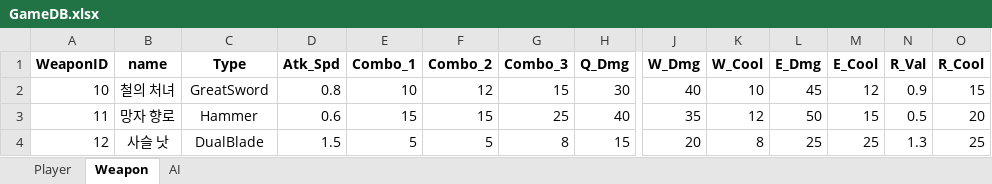
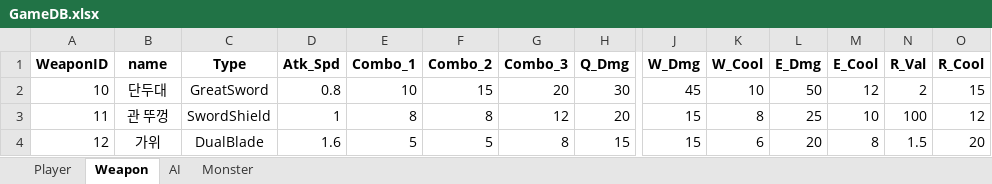
Before and after one commit to namsuhan0322/Last-Rites, an Excel workbook: Assets/Data/GameDB.xlsx, sheet Weapon, drawn as a sheet; only a part is shown, gaps mark what is left out; values as stored, in another font and other column widths than the file's, no borders; the diff covers the shown part only; the diff names each change by its address in the sheet, - before the commit and + after, or states it on an @@ line.

```diff
--- a/Assets/Data/GameDB.xlsx (sheet Weapon)
+++ b/Assets/Data/GameDB.xlsx (sheet Weapon)
+sheet tab: Monster
-B2 (name): 철의 처녀
+B2 (name): 단두대
-F2 (Combo_2): 12
+F2 (Combo_2): 15
-G2 (Combo_3): 15
+G2 (Combo_3): 20
-J2 (W_Dmg): 40
+J2 (W_Dmg): 45
-L2 (E_Dmg): 45
+L2 (E_Dmg): 50
-N2 (R_Val): 0.9
+N2 (R_Val): 2
-B3 (name): 망자 향로
+B3 (name): 관 뚜껑
-C3 (Type): Hammer
+C3 (Type): SwordShield
-D3 (Atk_Spd): 0.6
+D3 (Atk_Spd): 1
-E3 (Combo_1): 15
+E3 (Combo_1): 8
-F3 (Combo_2): 15
+F3 (Combo_2): 8
-G3 (Combo_3): 25
+G3 (Combo_3): 12
-H3 (Q_Dmg): 40
+H3 (Q_Dmg): 20
-J3 (W_Dmg): 35
+J3 (W_Dmg): 15
-K3 (W_Cool): 12
+K3 (W_Cool): 8
-L3 (E_Dmg): 50
+L3 (E_Dmg): 25
-M3 (E_Cool): 15
+M3 (E_Cool): 10
-N3 (R_Val): 0.5
+N3 (R_Val): 100
-O3 (R_Cool): 20
+O3 (R_Cool): 12
-B4 (name): 사슬 낫
+B4 (name): 가위
-D4 (Atk_Spd): 1.5
+D4 (Atk_Spd): 1.6
-J4 (W_Dmg): 20
+J4 (W_Dmg): 15
-K4 (W_Cool): 8
+K4 (W_Cool): 6
-L4 (E_Dmg): 25
+L4 (E_Dmg): 20
-M4 (E_Cool): 25
+M4 (E_Cool): 8
-N4 (R_Val): 1.3
+N4 (R_Val): 1.5
-O4 (R_Cool): 25
+O4 (R_Cool): 20
```
Also changed, not shown: 16 edited cells elsewhere in this sheet, 21 other files.
